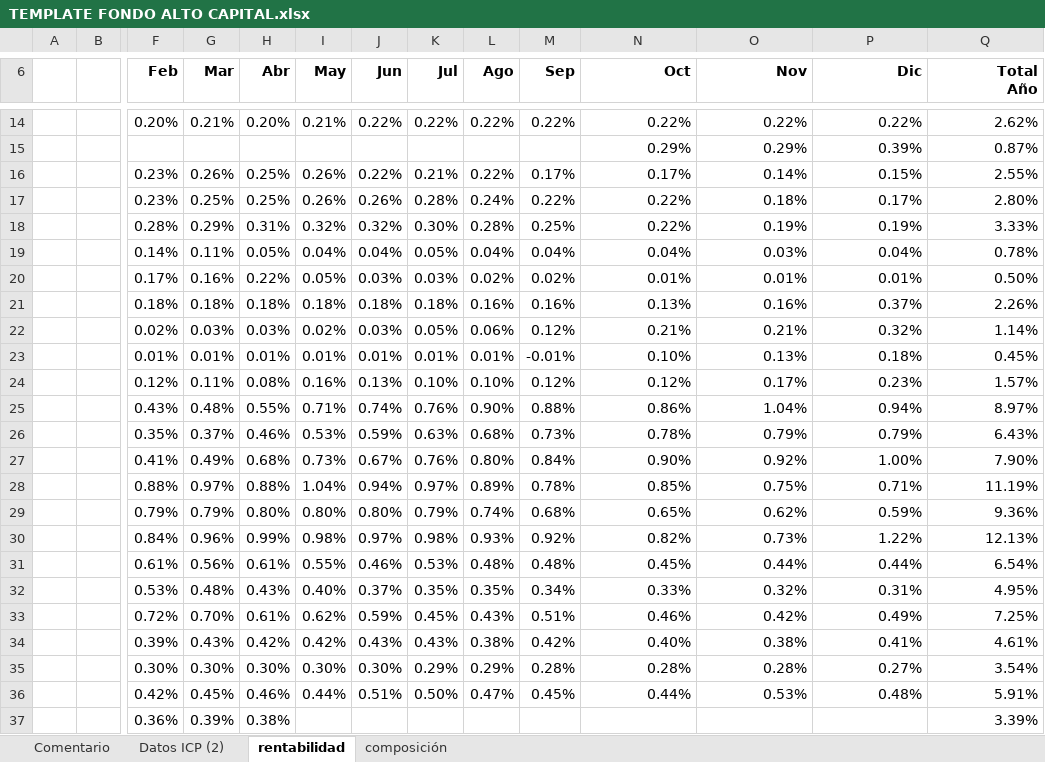
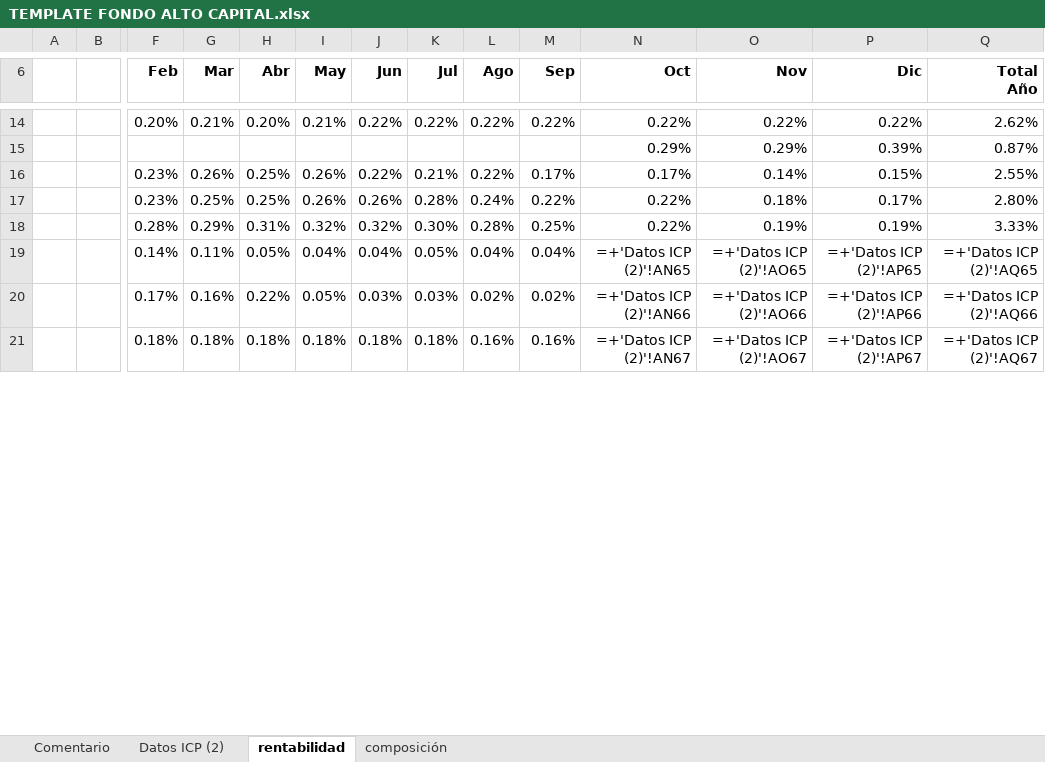
Before and after one commit to mivelascor/FIP, an Excel workbook: inputs/templates/TEMPLATE FONDO ALTO CAPITAL.xlsx, sheet rentabilidad, drawn as a sheet; only a part is shown, gaps mark what is left out; values as stored, in another font and other column widths than the file's, no borders; formulas without a stored value are shown as written; table styles not drawn; removed rows and columns are numbered as before the commit, all else as after; rows hold the shown columns only; the diff covers the shown part only; the diff names each change by its address in the sheet, - before the commit and + after, or states it on an @@ line.

```diff
--- a/inputs/templates/TEMPLATE FONDO ALTO CAPITAL.xlsx (sheet rentabilidad)
+++ b/inputs/templates/TEMPLATE FONDO ALTO CAPITAL.xlsx (sheet rentabilidad)
-N19 (Oct): 0.04%
+N19 (Oct): =+'Datos ICP (2)'!AN65
-O19 (Nov): 0.03%
+O19 (Nov): =+'Datos ICP (2)'!AO65
-P19 (Dic): 0.04%
+P19 (Dic): =+'Datos ICP (2)'!AP65
-Q19 (Total Año): 0.78%
+Q19 (Total Año): =+'Datos ICP (2)'!AQ65
-N20 (Oct): 0.01%
+N20 (Oct): =+'Datos ICP (2)'!AN66
-O20 (Nov): 0.01%
+O20 (Nov): =+'Datos ICP (2)'!AO66
-P20 (Dic): 0.01%
+P20 (Dic): =+'Datos ICP (2)'!AP66
-Q20 (Total Año): 0.50%
+Q20 (Total Año): =+'Datos ICP (2)'!AQ66
-N21 (Oct): 0.13%
+N21 (Oct): =+'Datos ICP (2)'!AN67
-O21 (Nov): 0.16%
+O21 (Nov): =+'Datos ICP (2)'!AO67
-P21 (Dic): 0.37%
+P21 (Dic): =+'Datos ICP (2)'!AP67
-Q21 (Total Año): 2.26%
+Q21 (Total Año): =+'Datos ICP (2)'!AQ67
-row 22:  |  | 0.02% | 0.03% | 0.03% | 0.02% | 0.03% | 0.05% | 0.06% | 0.12% | 0.21% | 0.21% | 0.32% | 1.14%
-row 23:  |  | 0.01% | 0.01% | 0.01% | 0.01% | 0.01% | 0.01% | 0.01% | -0.01% | 0.10% | 0.13% | 0.18% | 0.45%
-row 24:  |  | 0.12% | 0.11% | 0.08% | 0.16% | 0.13% | 0.10% | 0.10% | 0.12% | 0.12% | 0.17% | 0.23% | 1.57%
-row 25:  |  | 0.43% | 0.48% | 0.55% | 0.71% | 0.74% | 0.76% | 0.90% | 0.88% | 0.86% | 1.04% | 0.94% | 8.97%
-row 26:  |  | 0.35% | 0.37% | 0.46% | 0.53% | 0.59% | 0.63% | 0.68% | 0.73% | 0.78% | 0.79% | 0.79% | 6.43%
-row 27:  |  | 0.41% | 0.49% | 0.68% | 0.73% | 0.67% | 0.76% | 0.80% | 0.84% | 0.90% | 0.92% | 1.00% | 7.90%
-row 28:  |  | 0.88% | 0.97% | 0.88% | 1.04% | 0.94% | 0.97% | 0.89% | 0.78% | 0.85% | 0.75% | 0.71% | 11.19%
-row 29:  |  | 0.79% | 0.79% | 0.80% | 0.80% | 0.80% | 0.79% | 0.74% | 0.68% | 0.65% | 0.62% | 0.59% | 9.36%
-row 30:  |  | 0.84% | 0.96% | 0.99% | 0.98% | 0.97% | 0.98% | 0.93% | 0.92% | 0.82% | 0.73% | 1.22% | 12.13%
-row 31:  |  | 0.61% | 0.56% | 0.61% | 0.55% | 0.46% | 0.53% | 0.48% | 0.48% | 0.45% | 0.44% | 0.44% | 6.54%
-row 32:  |  | 0.53% | 0.48% | 0.43% | 0.40% | 0.37% | 0.35% | 0.35% | 0.34% | 0.33% | 0.32% | 0.31% | 4.95%
-row 33:  |  | 0.72% | 0.70% | 0.61% | 0.62% | 0.59% | 0.45% | 0.43% | 0.51% | 0.46% | 0.42% | 0.49% | 7.25%
-row 34:  |  | 0.39% | 0.43% | 0.42% | 0.42% | 0.43% | 0.43% | 0.38% | 0.42% | 0.40% | 0.38% | 0.41% | 4.61%
-row 35:  |  | 0.30% | 0.30% | 0.30% | 0.30% | 0.30% | 0.29% | 0.29% | 0.28% | 0.28% | 0.28% | 0.27% | 3.54%
-row 36:  |  | 0.42% | 0.45% | 0.46% | 0.44% | 0.51% | 0.50% | 0.47% | 0.45% | 0.44% | 0.53% | 0.48% | 5.91%
-row 37:  |  | 0.36% | 0.39% | 0.38% |  |  |  |  |  |  |  |  | 3.39%
```
Also changed, not shown: 21 added rows, 5 removed rows and 1 edited cell elsewhere in this sheet, sheet Datos ICP (2), sheet composición, charts or pictures, inputs/templates/TEMPLATE FONDO ALTO APORTE.xlsx, inputs/templates/TEMPLATE FONDO LIQUIDEZ CAJA.xlsx, 49 other files.
